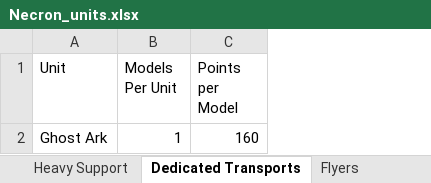
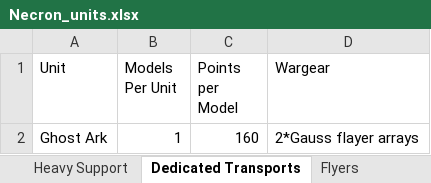
Before and after one commit to falcoso/Army-Builder, an Excel workbook: Necron_units.xlsx, sheet Dedicated Transports, drawn as a sheet; values as stored, in another font and other column widths than the file's, no borders; the diff names each change by its address in the sheet, - before the commit and + after, or states it on an @@ line.

Commit message:
Added default wargear data to xlsx files and modified unit data class to use it

```diff
--- a/Necron_units.xlsx (sheet Dedicated Transports)
+++ b/Necron_units.xlsx (sheet Dedicated Transports)
+column D (Wargear), row 2: 2*Gauss flayer arrays
```
Also changed, not shown: sheet Heavy Support, sheet Flyers, sheet Troops, sheet Fast Attack, sheet HQ, sheet Elites, 1 more sheet, 2 other files.
